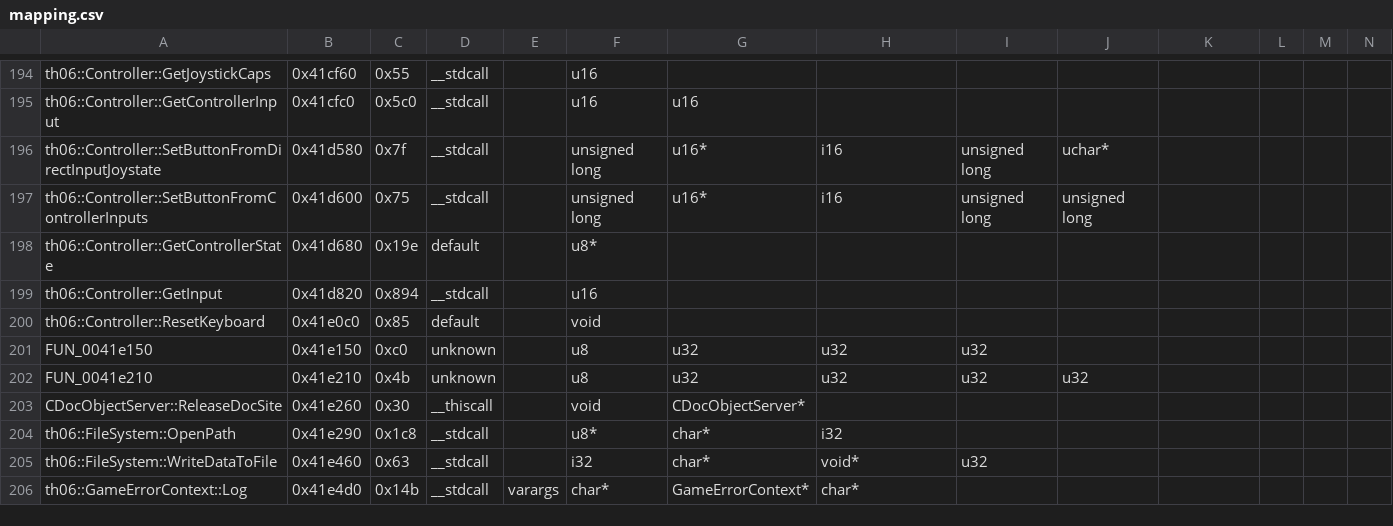
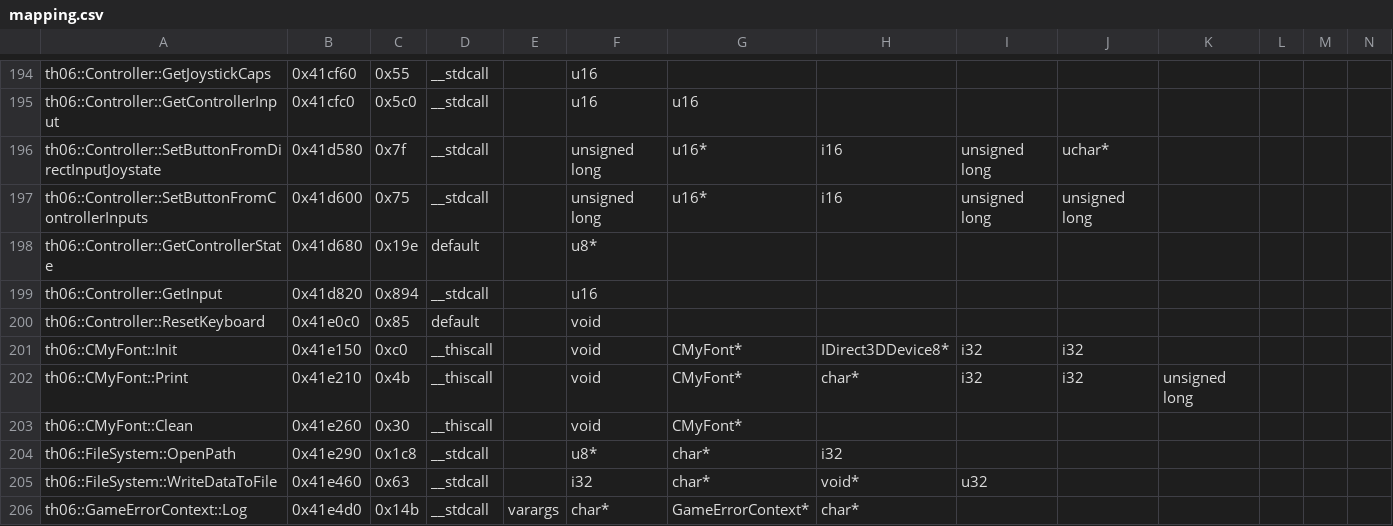
Before and after one commit to izy1sky/th06, a CSV file: config/mapping.csv, drawn as a sheet; only a part is shown, gaps mark what is left out; removed rows and columns are numbered as before the commit, all else as after; rows hold the shown columns only; the diff names each change by its address in the sheet, - before the commit and + after, or states it on an @@ line.

```diff
--- a/config/mapping.csv
+++ b/config/mapping.csv
-row 201: FUN_0041e150 | 0x41e150 | 0xc0 | unknown |  | u8 | u32 | u32 | u32
-row 202: FUN_0041e210 | 0x41e210 | 0x4b | unknown |  | u8 | u32 | u32 | u32 | u32
+row 201: th06::CMyFont::Init | 0x41e150 | 0xc0 | __thiscall |  | void | CMyFont* | IDirect3DDevice8* | i32 | i32
+row 202: th06::CMyFont::Print | 0x41e210 | 0x4b | __thiscall |  | void | CMyFont* | char* | i32 | i32 | unsigned long
-A203: CDocObjectServer::ReleaseDocSite
+A203: th06::CMyFont::Clean
-G203: CDocObjectServer*
+G203: CMyFont*
```
